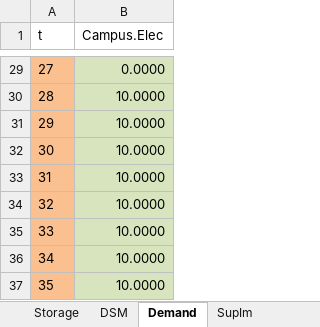
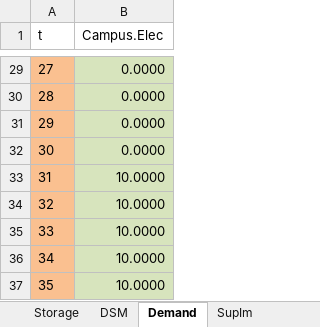
Before and after one commit to anupamparlikar/urbs, an Excel workbook: Part_load.xlsx, sheet Demand, drawn as a sheet; only a part is shown, gaps mark what is left out; values as stored, in another font and other column widths than the file's, no borders; the diff covers the shown part only; the diff names each change by its address in the sheet, - before the commit and + after, or states it on an @@ line.

```diff
--- a/Part_load.xlsx (sheet Demand)
+++ b/Part_load.xlsx (sheet Demand)
-B30:B32 (Campus.Elec): 10.0000
+B30:B32 (Campus.Elec): 0.0000
```
Also changed, not shown: 19 edited cells elsewhere in this sheet, sheet Storage, sheet Process-Commodity, sheet Process, sheet Commodity, 1 other file.
